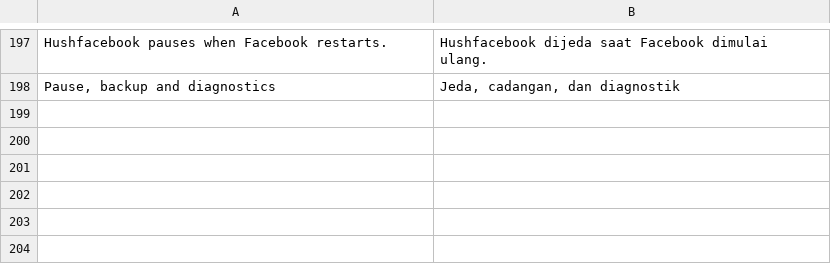
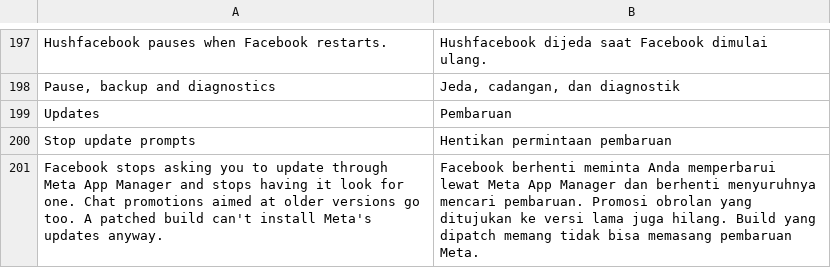
Before and after one commit to SA-SUJON/HushFacebook, a TSV file: extensions/shared/library/src/main/l10n/in.tsv, drawn as a sheet; only a part is shown, gaps mark what is left out; the diff names each change by its address in the sheet, - before the commit and + after, or states it on an @@ line.

```diff
--- a/extensions/shared/library/src/main/l10n/in.tsv
+++ b/extensions/shared/library/src/main/l10n/in.tsv
+row 199: Updates | Pembaruan
+row 200: Stop update prompts | Hentikan permintaan pembaruan
+row 201: Facebook stops asking you to update through Meta App Manager and stops having it look for one. Chat promotions aimed at older versions go too. A patched build can't install Meta's updates anyway. | Facebook berhenti meminta Anda memperbarui lewat Meta App Manager dan berhenti menyuruhnya mencari pembaruan. Promosi obrolan yang ditujukan ke versi lama juga hilang. Build yang dipatch memang tidak bisa memasang pembaruan Meta.
```
Also changed, not shown: extensions/shared/library/src/main/l10n/de.tsv, extensions/shared/library/src/main/l10n/es.tsv, 22 other files.
